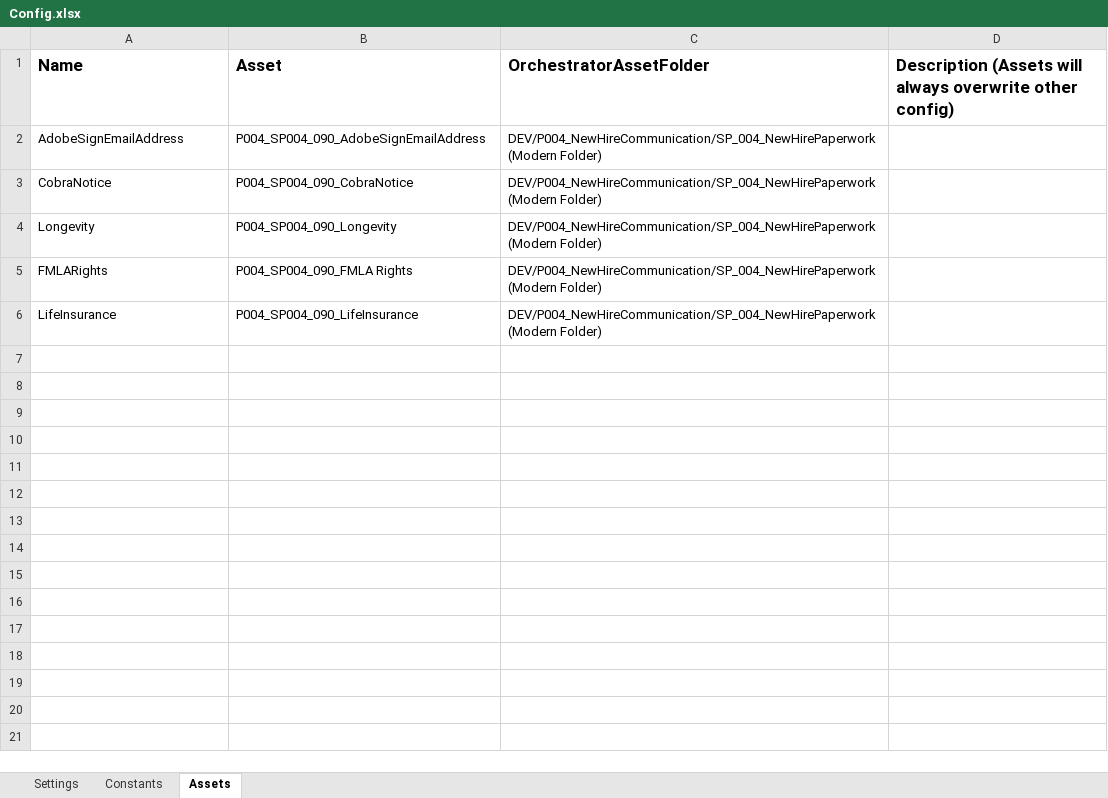
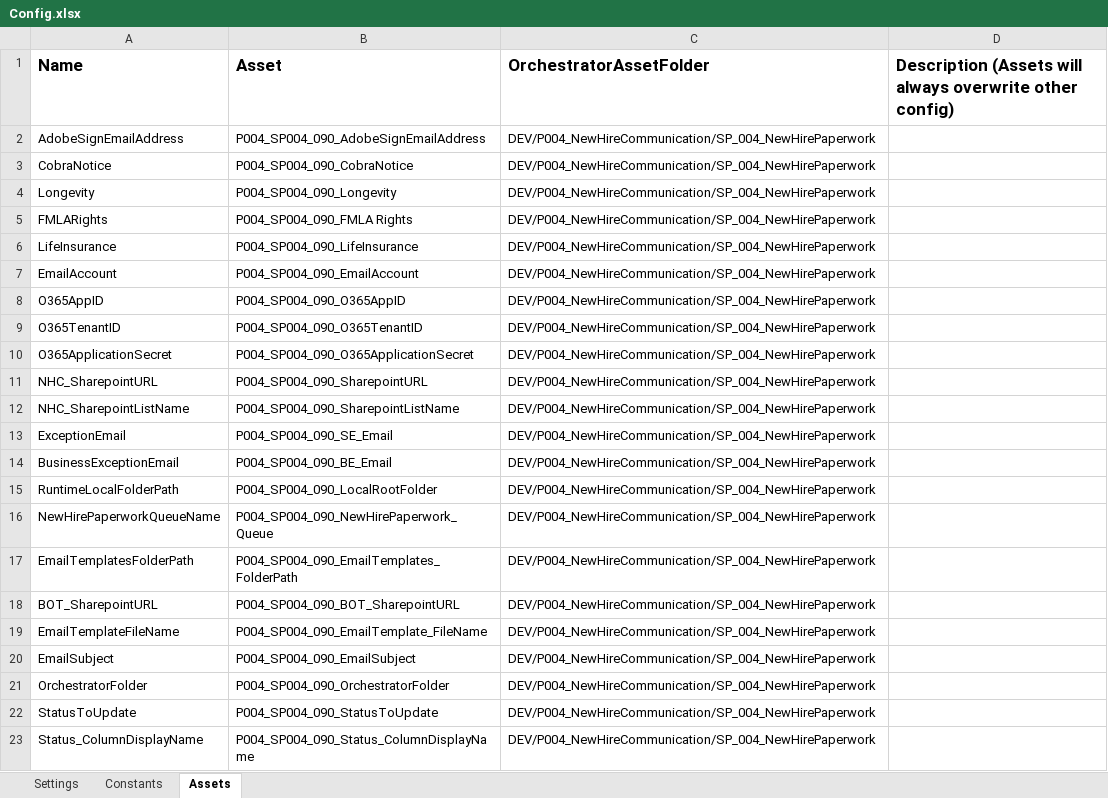
Before and after one commit to ok-omes-escrow/P004_SP004_090_NewHireCommunication_NewHirePaperWork_Perfomer, an Excel workbook: Data/Config.xlsx, sheet Assets, drawn as a sheet; values as stored, in another font and other column widths than the file's, no borders; the diff names each change by its address in the sheet, - before the commit and + after, or states it on an @@ line.

```diff
--- a/Data/Config.xlsx (sheet Assets)
+++ b/Data/Config.xlsx (sheet Assets)
-C2:C6 (OrchestratorAssetFolder): DEV/P004_NewHireCommunication/SP_004_NewHirePaperwork (Modern Folder)
+C2:C6 (OrchestratorAssetFolder): DEV/P004_NewHireCommunication/SP_004_NewHirePaperwork
+row 7: EmailAccount | P004_SP004_090_EmailAccount | DEV/P004_NewHireCommunication/SP_004_NewHirePaperwork
+row 8: O365AppID | P004_SP004_090_O365AppID | DEV/P004_NewHireCommunication/SP_004_NewHirePaperwork
+row 9: O365TenantID | P004_SP004_090_O365TenantID | DEV/P004_NewHireCommunication/SP_004_NewHirePaperwork
+row 10: O365ApplicationSecret | P004_SP004_090_O365ApplicationSecret | DEV/P004_NewHireCommunication/SP_004_NewHirePaperwork
+row 11: NHC_SharepointURL | P004_SP004_090_SharepointURL | DEV/P004_NewHireCommunication/SP_004_NewHirePaperwork
+row 12: NHC_SharepointListName | P004_SP004_090_SharepointListName | DEV/P004_NewHireCommunication/SP_004_NewHirePaperwork
+row 13: ExceptionEmail | P004_SP004_090_SE_Email | DEV/P004_NewHireCommunication/SP_004_NewHirePaperwork
+row 14: BusinessExceptionEmail | P004_SP004_090_BE_Email | DEV/P004_NewHireCommunication/SP_004_NewHirePaperwork
+row 15: RuntimeLocalFolderPath | P004_SP004_090_LocalRootFolder | DEV/P004_NewHireCommunication/SP_004_NewHirePaperwork
+row 16: NewHirePaperworkQueueName | P004_SP004_090_NewHirePaperwork_Queue | DEV/P004_NewHireCommunication/SP_004_NewHirePaperwork
+row 17: EmailTemplatesFolderPath | P004_SP004_090_EmailTemplates_FolderPath | DEV/P004_NewHireCommunication/SP_004_NewHirePaperwork
+row 18: BOT_SharepointURL | P004_SP004_090_BOT_SharepointURL | DEV/P004_NewHireCommunication/SP_004_NewHirePaperwork
+row 19: EmailTemplateFileName | P004_SP004_090_EmailTemplate_FileName | DEV/P004_NewHireCommunication/SP_004_NewHirePaperwork
+row 20: EmailSubject | P004_SP004_090_EmailSubject | DEV/P004_NewHireCommunication/SP_004_NewHirePaperwork
+row 21: OrchestratorFolder | P004_SP004_090_OrchestratorFolder | DEV/P004_NewHireCommunication/SP_004_NewHirePaperwork
+row 22: StatusToUpdate | P004_SP004_090_StatusToUpdate | DEV/P004_NewHireCommunication/SP_004_NewHirePaperwork
+row 23: Status_ColumnDisplayName | P004_SP004_090_Status_ColumnDisplayName | DEV/P004_NewHireCommunication/SP_004_NewHirePaperwork
```
Also changed, not shown: sheet Constants, sheet Settings, 9 other files.
